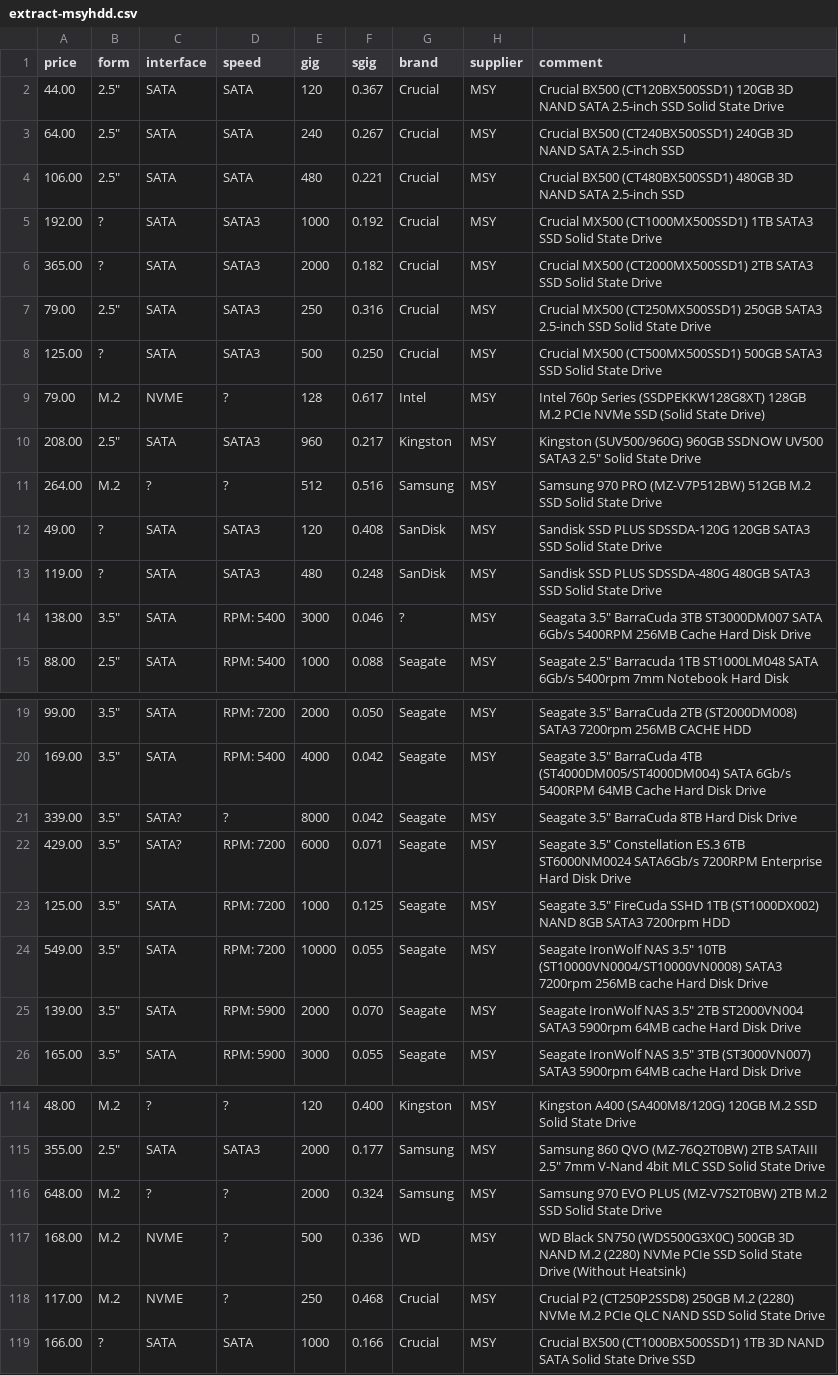
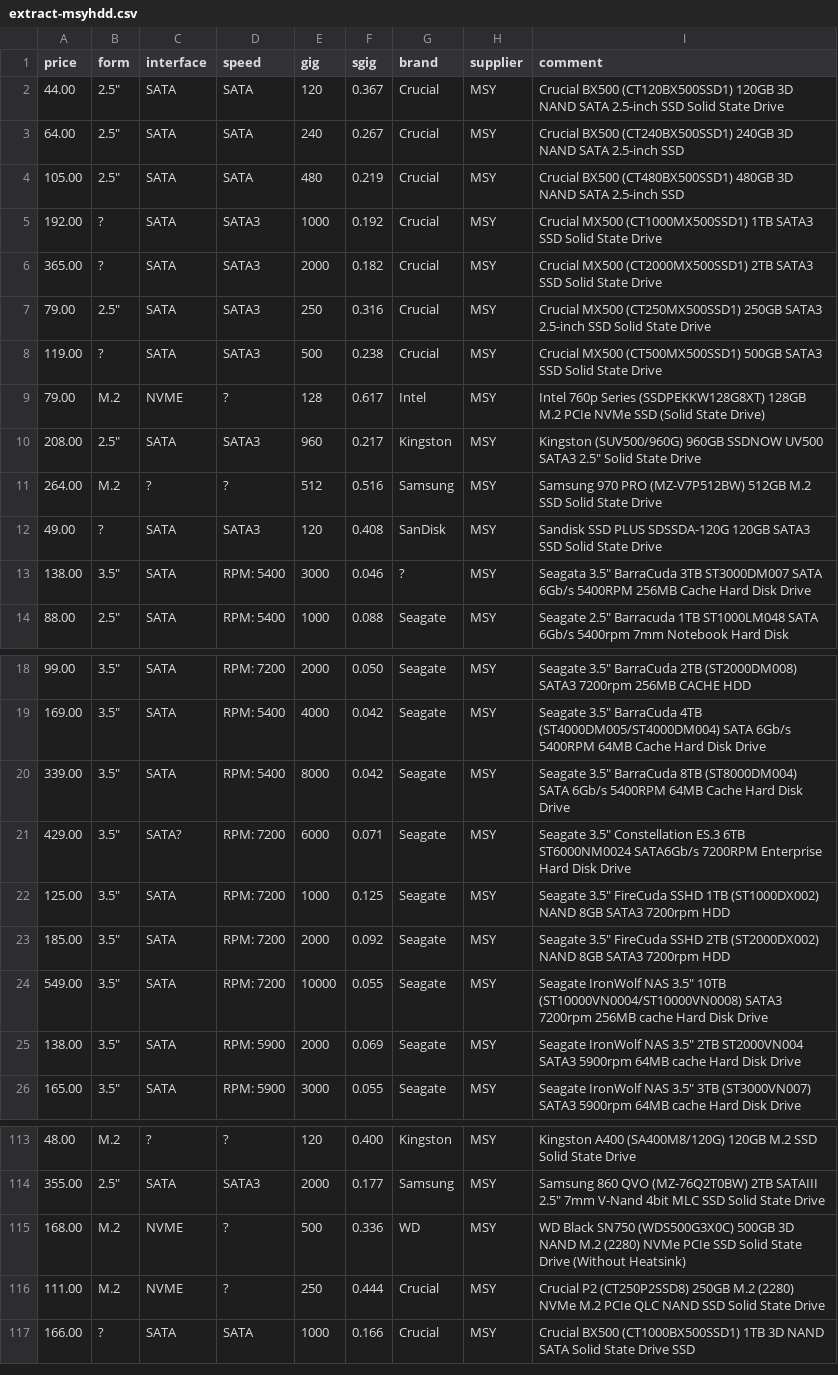
Before and after one commit to hamishcoleman/scrape-storage-prices, a CSV file: extract-msyhdd.csv, drawn as a sheet; only a part is shown, gaps mark what is left out; the diff covers the shown part only.

```diff
--- a/extract-msyhdd.csv
+++ b/extract-msyhdd.csv
@@ -3,3 +3,3 @@ price,form,interface,speed,gig,sgig,brand,supplier,comment
 64.00,"2.5""",SATA,SATA,240,0.267,Crucial,MSY,"Crucial BX500 (CT240BX500SSD1) 240GB 3D NAND SATA 2.5-inch SSD"
-106.00,"2.5""",SATA,SATA,480,0.221,Crucial,MSY,"Crucial BX500 (CT480BX500SSD1) 480GB 3D NAND SATA 2.5-inch SSD"
+105.00,"2.5""",SATA,SATA,480,0.219,Crucial,MSY,"Crucial BX500 (CT480BX500SSD1) 480GB 3D NAND SATA 2.5-inch SSD"
 192.00,?,SATA,SATA3,1000,0.192,Crucial,MSY,"Crucial MX500 (CT1000MX500SSD1) 1TB SATA3 SSD Solid State Drive"
@@ -7,3 +7,3 @@ price,form,interface,speed,gig,sgig,brand,supplier,comment
 79.00,"2.5""",SATA,SATA3,250,0.316,Crucial,MSY,"Crucial MX500 (CT250MX500SSD1) 250GB SATA3 2.5-inch SSD Solid State Drive"
-125.00,?,SATA,SATA3,500,0.250,Crucial,MSY,"Crucial MX500 (CT500MX500SSD1) 500GB SATA3 SSD Solid State Drive"
+119.00,?,SATA,SATA3,500,0.238,Crucial,MSY,"Crucial MX500 (CT500MX500SSD1) 500GB SATA3 SSD Solid State Drive"
 79.00,M.2,NVME,?,128,0.617,Intel,MSY,"Intel 760p Series (SSDPEKKW128G8XT) 128GB M.2 PCIe NVMe SSD (Solid State Drive)"
@@ -12,3 +12,2 @@ price,form,interface,speed,gig,sgig,brand,supplier,comment
 49.00,?,SATA,SATA3,120,0.408,SanDisk,MSY,"Sandisk SSD PLUS SDSSDA-120G 120GB SATA3 SSD Solid State Drive"
-119.00,?,SATA,SATA3,480,0.248,SanDisk,MSY,"Sandisk SSD PLUS SDSSDA-480G 480GB SATA3 SSD Solid State Drive"
 138.00,"3.5""",SATA,"RPM:  5400",3000,0.046,?,MSY,"Seagata 3.5"" BarraCuda 3TB ST3000DM007 SATA 6Gb/s 5400RPM 256MB Cache Hard Disk Drive"
@@ -20,7 +19,8 @@ price,form,interface,speed,gig,sgig,brand,supplier,comment
 169.00,"3.5""",SATA,"RPM:  5400",4000,0.042,Seagate,MSY,"Seagate 3.5"" BarraCuda 4TB (ST4000DM005/ST4000DM004) SATA 6Gb/s 5400RPM 64MB Cache Hard Disk Drive"
-339.00,"3.5""",SATA?,?,8000,0.042,Seagate,MSY,"Seagate 3.5"" BarraCuda 8TB Hard Disk Drive"
+339.00,"3.5""",SATA,"RPM:  5400",8000,0.042,Seagate,MSY,"Seagate 3.5"" BarraCuda 8TB (ST8000DM004) SATA 6Gb/s 5400RPM 64MB Cache Hard Disk Drive"
 429.00,"3.5""",SATA?,"RPM:  7200",6000,0.071,Seagate,MSY,"Seagate 3.5"" Constellation ES.3 6TB ST6000NM0024 SATA6Gb/s 7200RPM Enterprise Hard Disk Drive"
 125.00,"3.5""",SATA,"RPM:  7200",1000,0.125,Seagate,MSY,"Seagate 3.5"" FireCuda SSHD 1TB (ST1000DX002) NAND 8GB SATA3 7200rpm HDD"
+185.00,"3.5""",SATA,"RPM:  7200",2000,0.092,Seagate,MSY,"Seagate 3.5"" FireCuda SSHD 2TB (ST2000DX002) NAND 8GB SATA3 7200rpm HDD"
 549.00,"3.5""",SATA,"RPM:  7200",10000,0.055,Seagate,MSY,"Seagate IronWolf NAS 3.5"" 10TB (ST10000VN0004/ST10000VN0008) SATA3 7200rpm 256MB cache Hard Disk Drive"
-139.00,"3.5""",SATA,"RPM:  5900",2000,0.070,Seagate,MSY,"Seagate IronWolf NAS 3.5"" 2TB ST2000VN004 SATA3 5900rpm 64MB cache Hard Disk Drive"
+138.00,"3.5""",SATA,"RPM:  5900",2000,0.069,Seagate,MSY,"Seagate IronWolf NAS 3.5"" 2TB ST2000VN004 SATA3 5900rpm 64MB cache Hard Disk Drive"
 165.00,"3.5""",SATA,"RPM:  5900",3000,0.055,Seagate,MSY,"Seagate IronWolf NAS 3.5"" 3TB (ST3000VN007) SATA3 5900rpm 64MB cache Hard Disk Drive"
@@ -115,5 +114,4 @@ price,form,interface,speed,gig,sgig,brand,supplier,comment
 355.00,"2.5""",SATA,SATA3,2000,0.177,Samsung,MSY,"Samsung 860 QVO (MZ-76Q2T0BW) 2TB SATAIII 2.5"" 7mm V-Nand 4bit MLC SSD Solid State Drive"
-648.00,M.2,?,?,2000,0.324,Samsung,MSY,"Samsung 970 EVO PLUS (MZ-V7S2T0BW) 2TB M.2 SSD Solid State Drive"
 168.00,M.2,NVME,?,500,0.336,WD,MSY,"WD Black SN750 (WDS500G3X0C) 500GB 3D NAND M.2 (2280) NVMe PCIe SSD Solid State Drive (Without Heatsink)"
-117.00,M.2,NVME,?,250,0.468,Crucial,MSY,"Crucial P2 (CT250P2SSD8) 250GB M.2 (2280) NVMe M.2 PCIe QLC NAND SSD Solid State Drive"
+111.00,M.2,NVME,?,250,0.444,Crucial,MSY,"Crucial P2 (CT250P2SSD8) 250GB M.2 (2280) NVMe M.2 PCIe QLC NAND SSD Solid State Drive"
 166.00,?,SATA,SATA,1000,0.166,Crucial,MSY,"Crucial BX500 (CT1000BX500SSD1) 1TB 3D NAND SATA Solid State Drive SSD"
```
Also changed, not shown: 1 added row, 2 removed rows and 12 edited cells elsewhere in this file, extract-cplstorage.csv, 28 other files.
